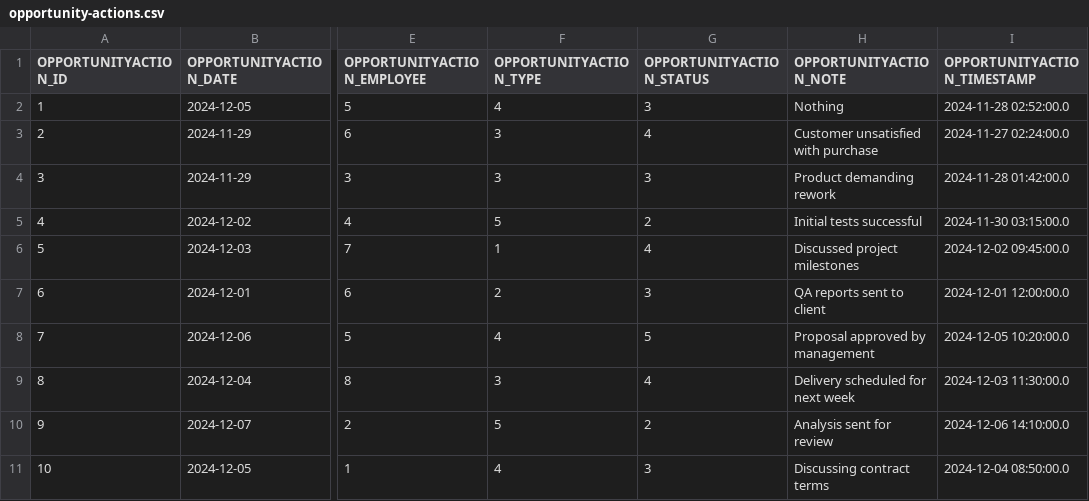
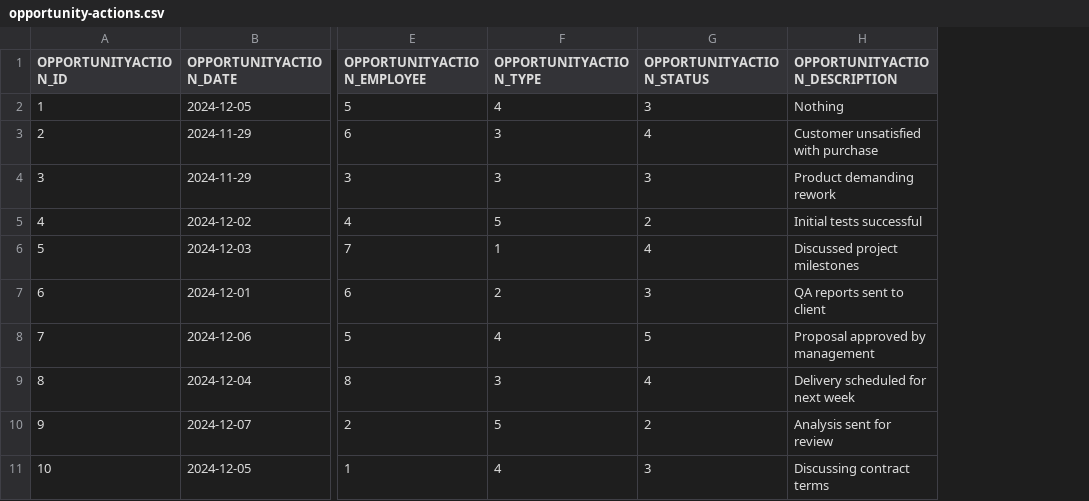
Before and after one commit to codbex/codbex-hermes-data-sample, a CSV file: codbex-hermes-data-sample/opportunity-actions.csv, drawn as a sheet; only a part is shown, gaps mark what is left out; the diff names each change by its address in the sheet, - before the commit and + after, or states it on an @@ line.

```diff
--- a/codbex-hermes-data-sample/opportunity-actions.csv
+++ b/codbex-hermes-data-sample/opportunity-actions.csv
-column I (OPPORTUNITYACTION_TIMESTAMP), rows 2-11: 2024-11-28 02:52:00.0 | 2024-11-27 02:24:00.0 | 2024-11-28 01:42:00.0 | 2024-11-30 03:15:00.0 | 2024-12-02 09:45:00.0 | 2024-12-01 12:00:00.0 | 2024-12-05 10:20:00.0 | 2024-12-03 11:30:00.0 | 2024-12-06 14:10:00.0 | 2024-12-04 08:50:00.0
-H1: OPPORTUNITYACTION_NOTE
+H1: OPPORTUNITYACTION_DESCRIPTION
```
Also changed, not shown: codbex-hermes-data-sample/lead-engagements.csv, 2 other files.
